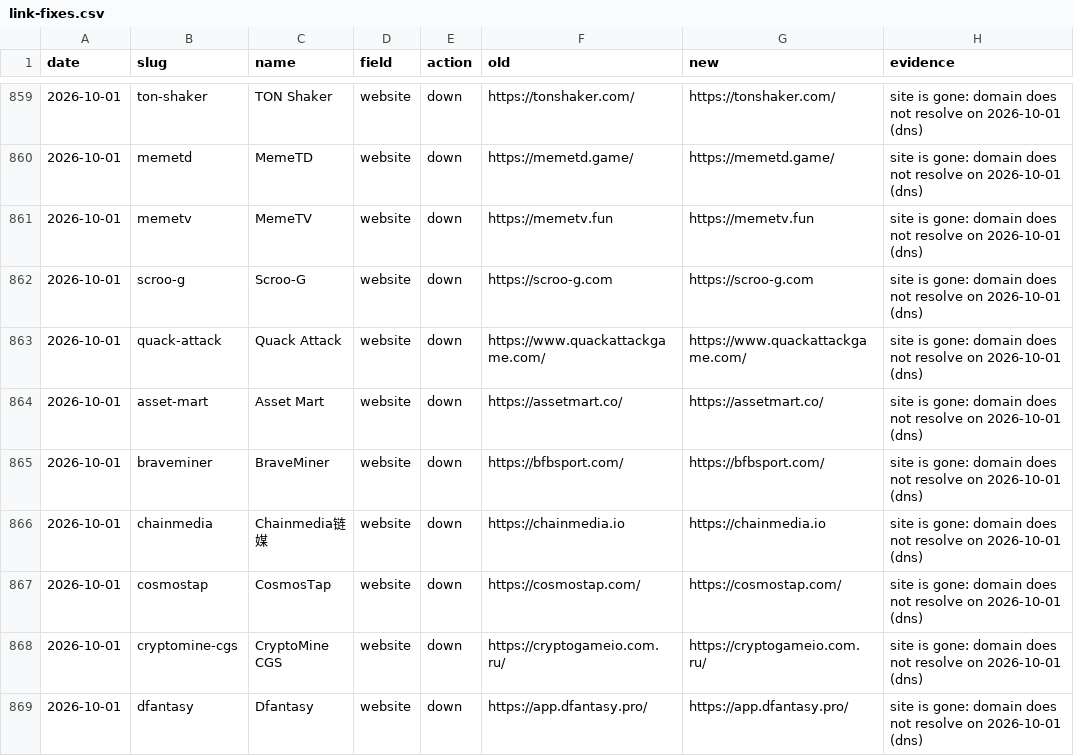
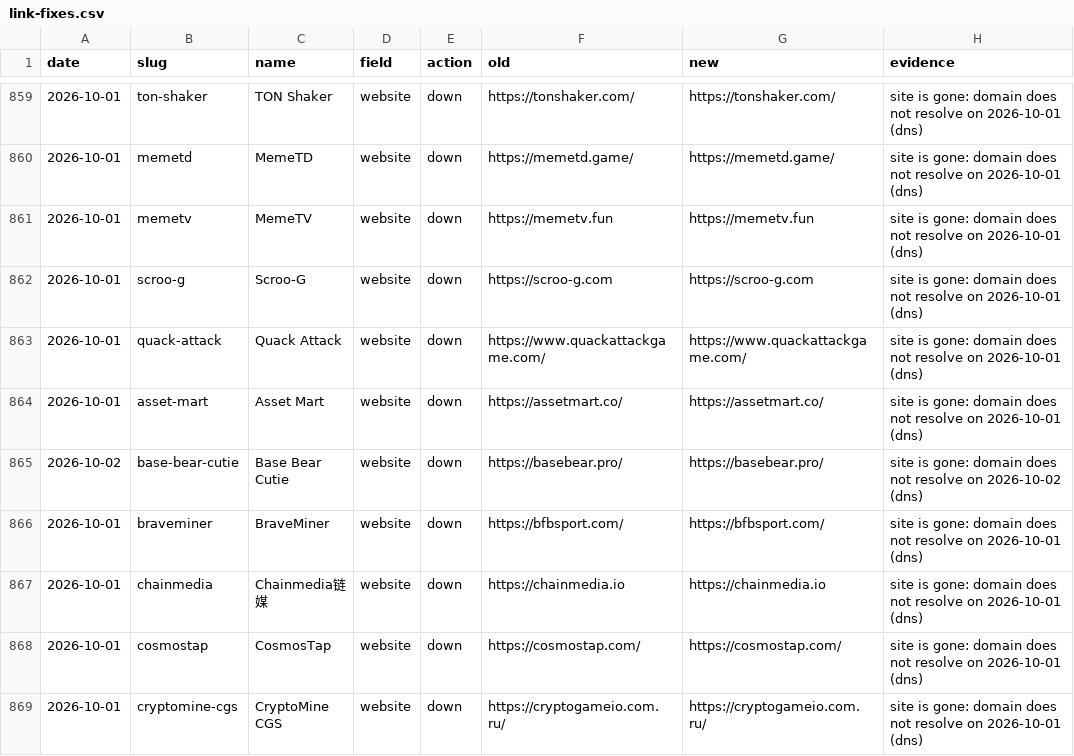
Before and after one commit to vitalikgpt/gram-ecosystem, a CSV file: data/link-fixes.csv, drawn as a sheet; only a part is shown, gaps mark what is left out; the shorter side is filled out with more unchanged rows; the diff names each change by its address in the sheet, - before the commit and + after, or states it on an @@ line.

```diff
--- a/data/link-fixes.csv
+++ b/data/link-fixes.csv
+row 865: 2026-10-02 | base-bear-cutie | Base Bear Cutie | website | down | https://basebear.pro/ | https://basebear.pro/ | site is gone: domain does not resolve on 2026-10-02 (dns)
```
Also changed, not shown: 41 other files.
